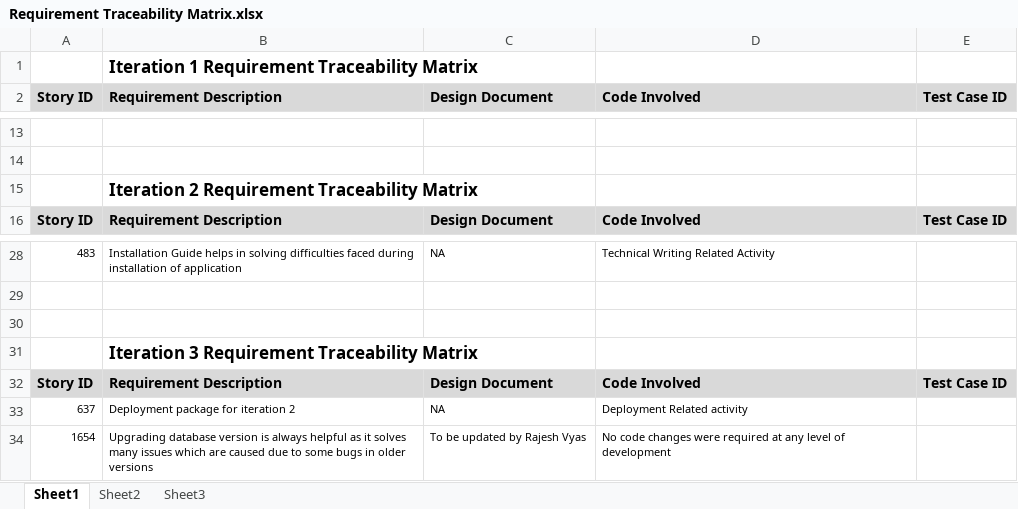
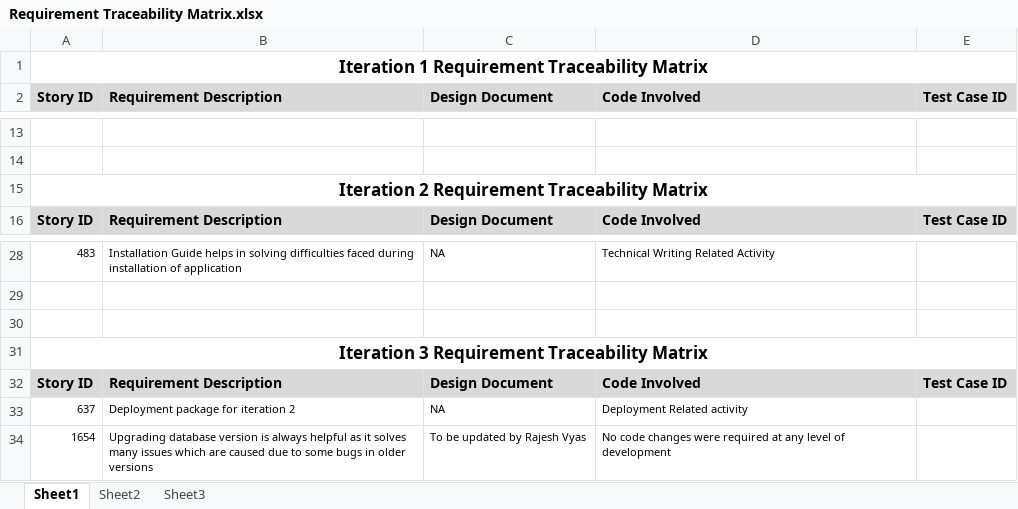
Before and after one commit to NCIP/cab2b, an Excel workbook: dev_multimodel_category/docs/Requirement Traceability Matrix.xlsx, sheet Sheet1, drawn as a sheet; only a part is shown, gaps mark what is left out; values as stored, in another font and other column widths than the file's, no borders; removed rows and columns are numbered as before the commit, all else as after; the diff covers the shown part only; the diff names each change by its address in the sheet, - before the commit and + after, or states it on an @@ line.

Commit message:
updated requirement tracebility matrix

```diff
--- a/dev_multimodel_category/docs/Requirement Traceability Matrix.xlsx (sheet Sheet1)
+++ b/dev_multimodel_category/docs/Requirement Traceability Matrix.xlsx (sheet Sheet1)
-row 1:  | Iteration 1 Requirement Traceability Matrix
+row 1: Iteration 1 Requirement Traceability Matrix
-row 15:  | Iteration 2 Requirement Traceability Matrix
+row 15: Iteration 2 Requirement Traceability Matrix
-row 31:  | Iteration 3 Requirement Traceability Matrix
+row 31: Iteration 3 Requirement Traceability Matrix
```
Also changed, not shown: 35 added rows elsewhere in this sheet.
